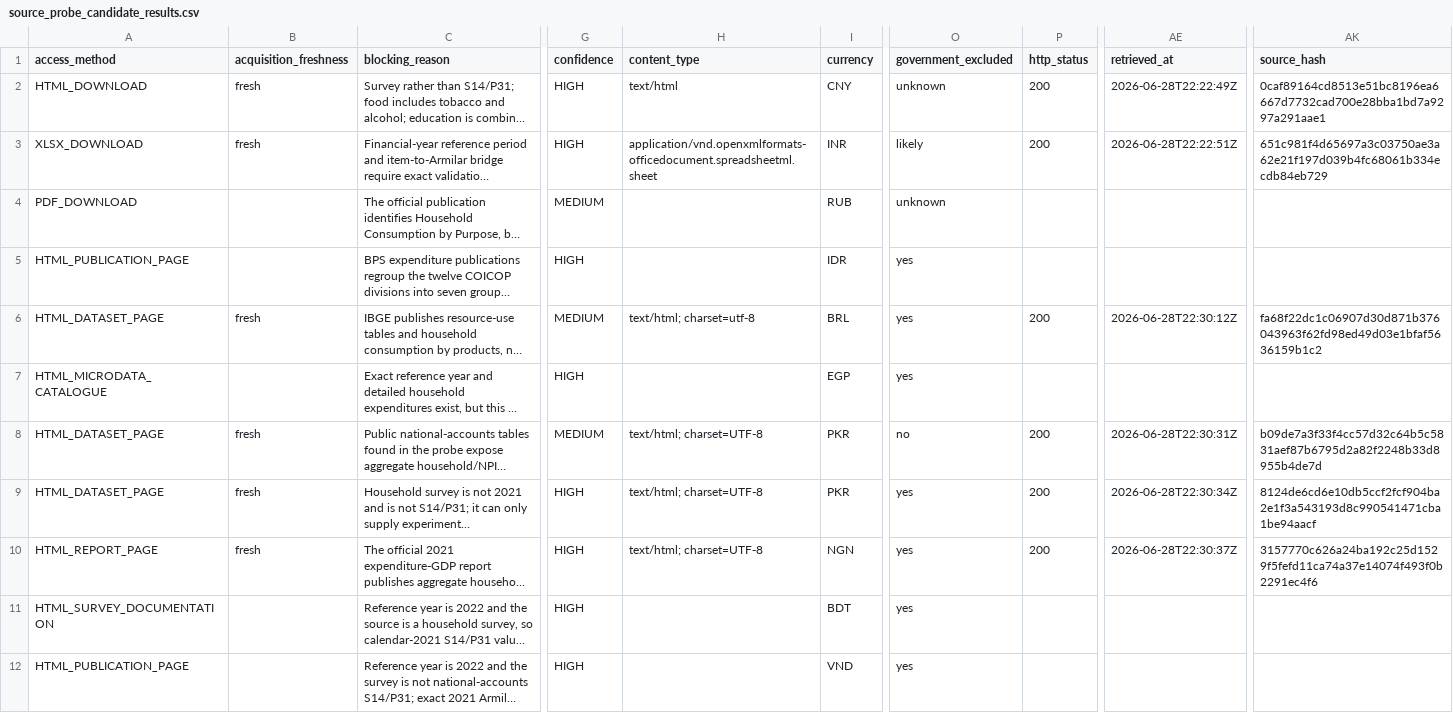
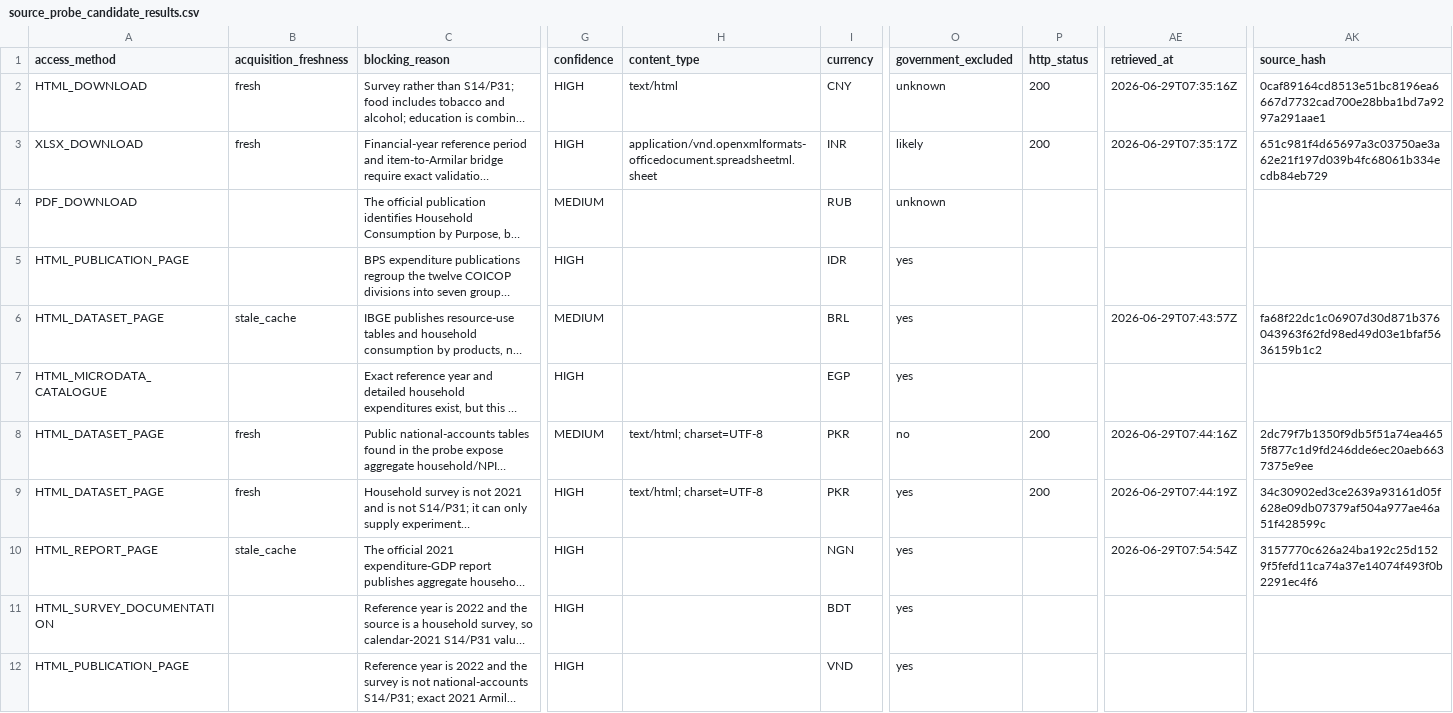
Before and after one commit to tomazlucena-crypto/armilar-data-pipeline, a CSV file: public/latest/source_probe_candidate_results.csv, drawn as a sheet; only a part is shown, gaps mark what is left out; long unchanged cells end in …; the diff names each change by its address in the sheet, - before the commit and + after, or states it on an @@ line.

```diff
--- a/public/latest/source_probe_candidate_results.csv
+++ b/public/latest/source_probe_candidate_results.csv
-AE2 (retrieved_at): 2026-06-28T22:22:49Z
+AE2 (retrieved_at): 2026-06-29T07:35:16Z
-AE3 (retrieved_at): 2026-06-28T22:22:51Z
+AE3 (retrieved_at): 2026-06-29T07:35:17Z
-B6 (acquisition_freshness): fresh
+B6 (acquisition_freshness): stale_cache
-H6 (content_type): text/html; charset=utf-8
+H6 (content_type): (empty)
-P6 (http_status): 200
+P6 (http_status): (empty)
-AE6 (retrieved_at): 2026-06-28T22:30:12Z
+AE6 (retrieved_at): 2026-06-29T07:43:57Z
-AE8 (retrieved_at): 2026-06-28T22:30:31Z
+AE8 (retrieved_at): 2026-06-29T07:44:16Z
-AK8 (source_hash): b09de7a3f33f4cc57d32c64b5c5831aef87b6795d2a82f2248b33d8955b4de7d
+AK8 (source_hash): 2dc79f7b1350f9db5f51a74ea4655f877c1d9fd246dde6ec20aeb6637375e9ee
-AE9 (retrieved_at): 2026-06-28T22:30:34Z
+AE9 (retrieved_at): 2026-06-29T07:44:19Z
-AK9 (source_hash): 8124de6cd6e10db5ccf2fcf904ba2e1f3a543193d8c990541471cba1be94aacf
+AK9 (source_hash): 34c30902ed3ce2639a93161d05f628e09db07379af504a977ae46a51f428599c
-B10 (acquisition_freshness): fresh
+B10 (acquisition_freshness): stale_cache
-H10 (content_type): text/html; charset=UTF-8
+H10 (content_type): (empty)
-P10 (http_status): 200
+P10 (http_status): (empty)
-AE10 (retrieved_at): 2026-06-28T22:30:37Z
+AE10 (retrieved_at): 2026-06-29T07:54:54Z
```
Also changed, not shown: public/latest/economy_category_matrix.csv, public/latest/economy_category_matrix_weight_eligible.csv, 16 other files.
